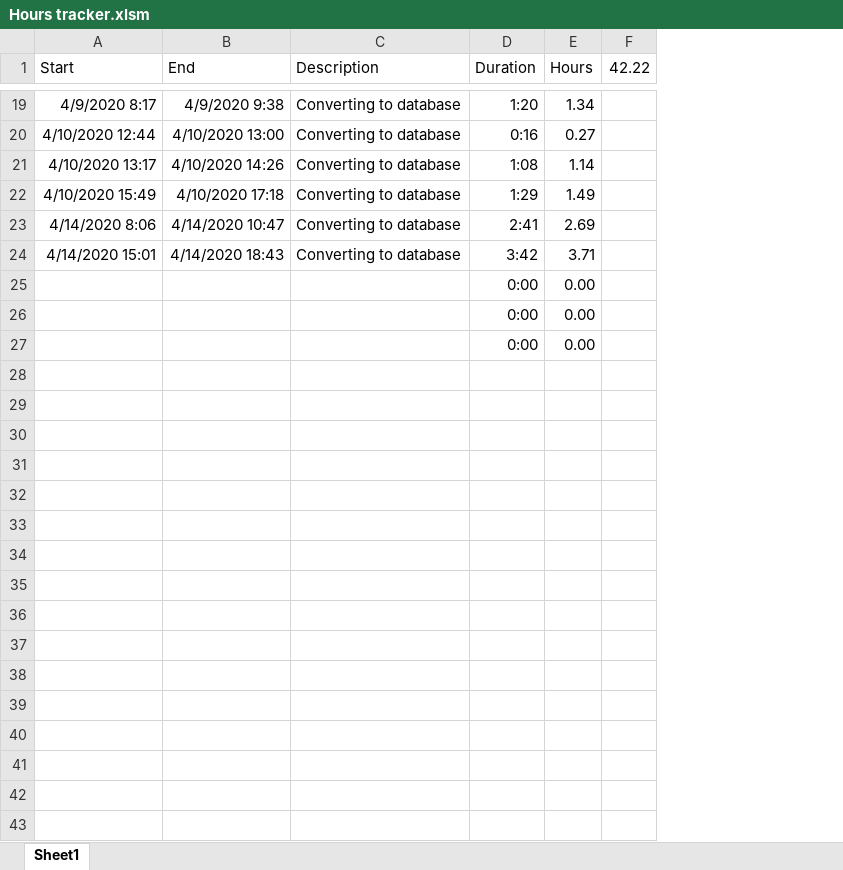
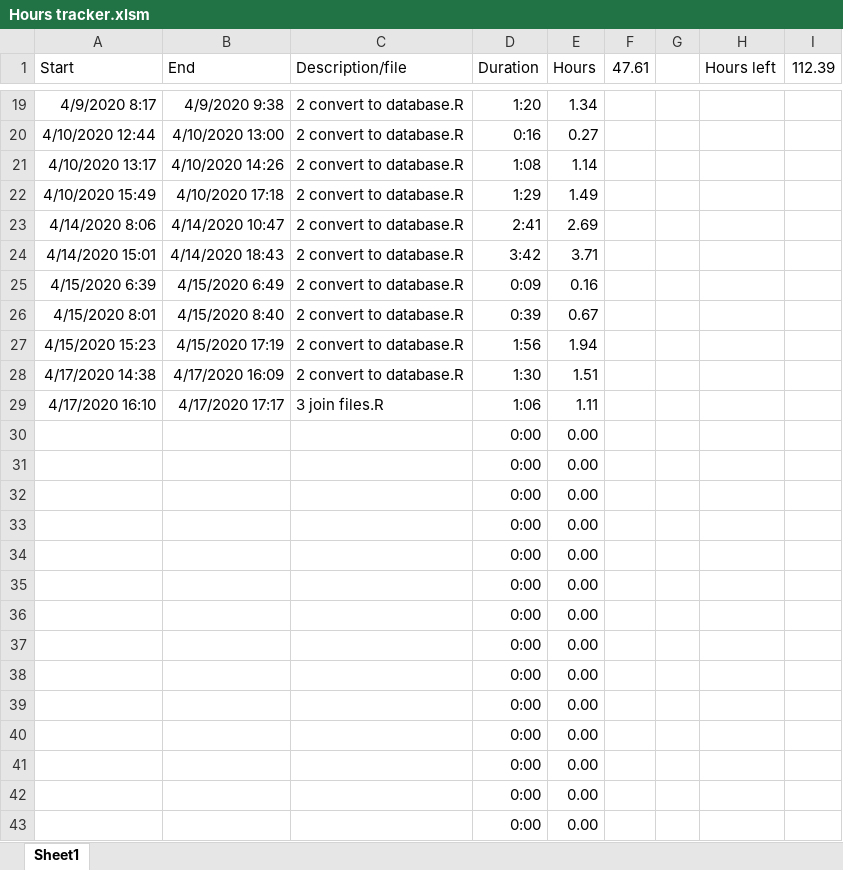
Before and after one commit to jrf1111/Elders-Playing-Like-Children, an Excel workbook: Hours tracker.xlsm, sheet Sheet1, drawn as a sheet; only a part is shown, gaps mark what is left out; values as stored, in another font and other column widths than the file's, no borders; charts and pictures not drawn; removed rows and columns are numbered as before the commit, all else as after; the diff covers the shown part only; the diff names each change by its address in the sheet, - before the commit and + after, or states it on an @@ line.

Commit message:
Finished `2 convert to database.R` but there are duplicates in the exported files.
Started `3 join files.R`.

```diff
--- a/Hours tracker.xlsm (sheet Sheet1)
+++ b/Hours tracker.xlsm (sheet Sheet1)
-column C (Description), rows 19-24: all Converting to database
+column C (Description/file), rows 19-24: all 2 convert to database.R
-column F (42.22), empty
+column F (47.61), empty
+column G, empty
+column H (Hours left), empty
+column I (112.39), empty
+row 25: 4/15/2020 6:39 | 4/15/2020 6:49 | 2 convert to database.R | 0:09 | 0.16
+row 26: 4/15/2020 8:01 | 4/15/2020 8:40 | 2 convert to database.R | 0:39 | 0.67
+row 27: 4/15/2020 15:23 | 4/15/2020 17:19 | 2 convert to database.R | 1:56 | 1.94
+row 28: 4/17/2020 14:38 | 4/17/2020 16:09 | 2 convert to database.R | 1:30 | 1.51
+row 29: 4/17/2020 16:10 | 4/17/2020 17:17 | 3 join files.R | 1:06 | 1.11
+row 33:  |  |  | 0:00 | 0.00
+row 34:  |  |  | 0:00 | 0.00
+row 35:  |  |  | 0:00 | 0.00
+row 36:  |  |  | 0:00 | 0.00
+row 37:  |  |  | 0:00 | 0.00
+row 38:  |  |  | 0:00 | 0.00
+row 39:  |  |  | 0:00 | 0.00
+row 40:  |  |  | 0:00 | 0.00
+row 41:  |  |  | 0:00 | 0.00
+row 42:  |  |  | 0:00 | 0.00
+row 43:  |  |  | 0:00 | 0.00
```
Also changed, not shown: 57 added rows elsewhere in this sheet, formulas that keep their value, 2 other files.
